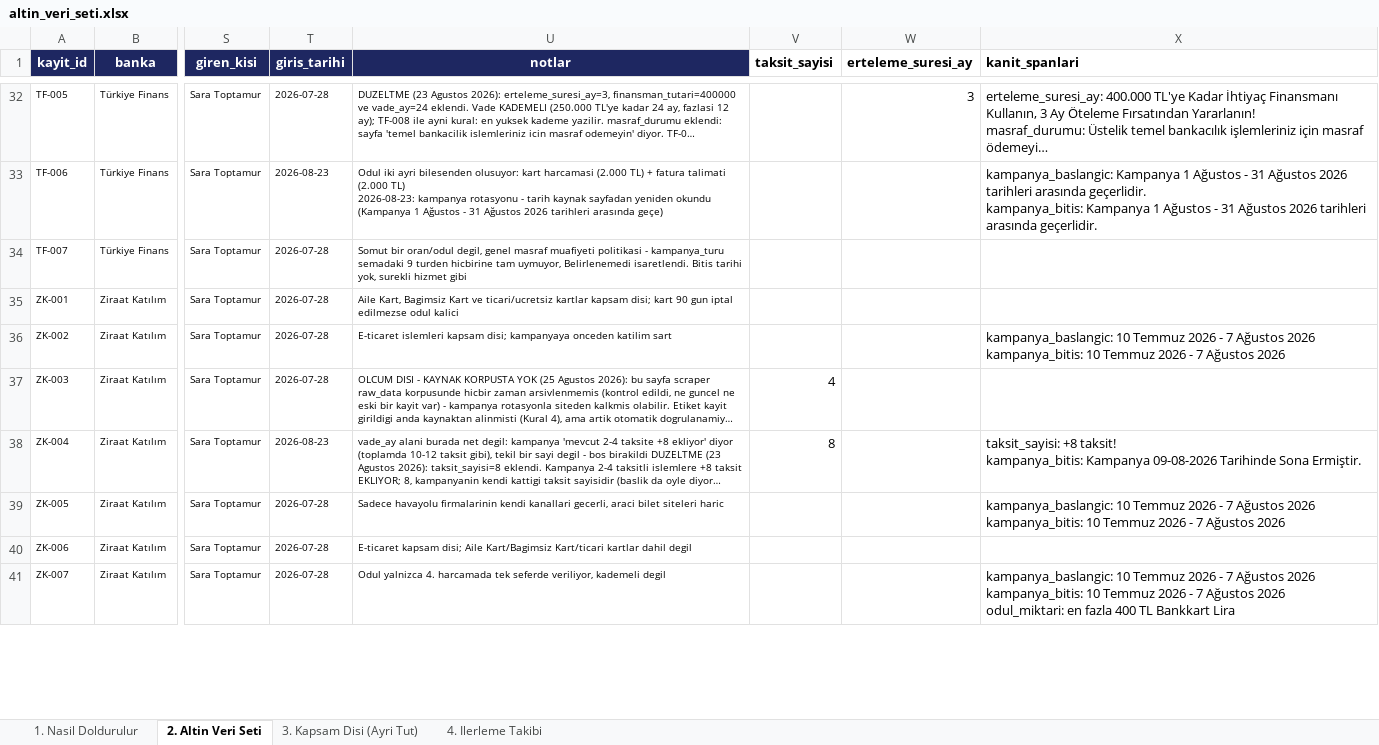
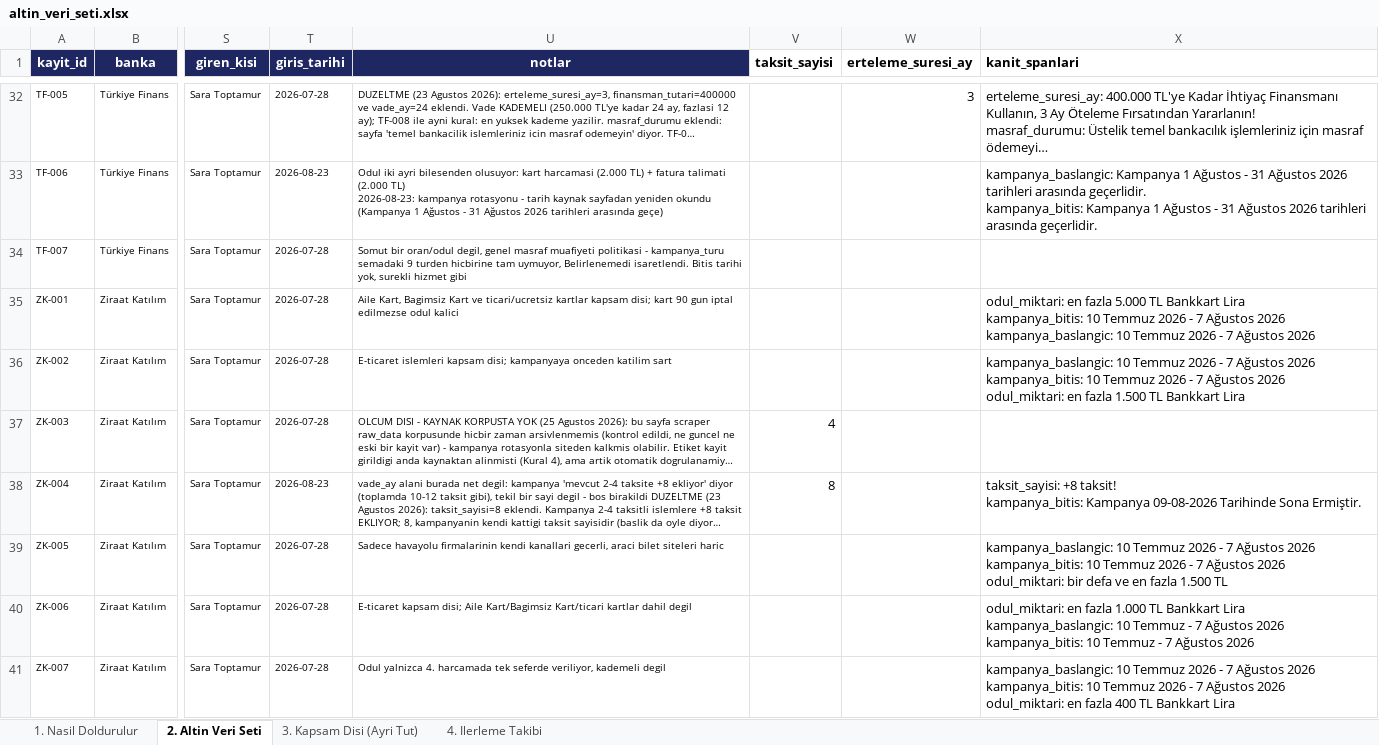
Before and after one commit to Sara-Toptamur36/katilim-ai, an Excel workbook: gold_dataset/altin_veri_seti.xlsx, sheet 2. Altin Veri Seti, drawn as a sheet; only a part is shown, gaps mark what is left out; long unchanged cells end in …; values as stored, in another font and other column widths than the file's, no borders; ↵ is a line break in a cell; the diff covers the shown part only; the diff names each change by its address in the sheet, - before the commit and + after, or states it on an @@ line.

Commit message:
gold: Faz 6 - 48 alanda kanit spani elle eklendi, dogru baglam secilerek

```diff
--- a/gold_dataset/altin_veri_seti.xlsx (sheet 2. Altin Veri Seti)
+++ b/gold_dataset/altin_veri_seti.xlsx (sheet 2. Altin Veri Seti)
-X35 (kanit_spanlari): (empty)
+X35 (kanit_spanlari): odul_miktari: en fazla 5.000 TL Bankkart Lira ↵ kampanya_bitis: 10 Temmuz 2026 - 7 Ağustos 2026 ↵ kampanya_baslangic: 10 Temmuz 2026 - 7 Ağustos 2026
-X36 (kanit_spanlari): …Ağustos 2026
+X36 (kanit_spanlari): …Ağustos 2026 ↵ odul_miktari: en fazla 1.500 TL Bankkart Lira
-X39 (kanit_spanlari): …Ağustos 2026
+X39 (kanit_spanlari): …Ağustos 2026 ↵ odul_miktari: bir defa ve en fazla 1.500 TL
-X40 (kanit_spanlari): (empty)
+X40 (kanit_spanlari): odul_miktari: en fazla 1.000 TL Bankkart Lira ↵ kampanya_baslangic: 10 Temmuz - 7 Ağustos 2026 ↵ kampanya_bitis: 10 Temmuz - 7 Ağustos 2026
```
Also changed, not shown: 29 edited cells elsewhere in this sheet, 1 other file.
